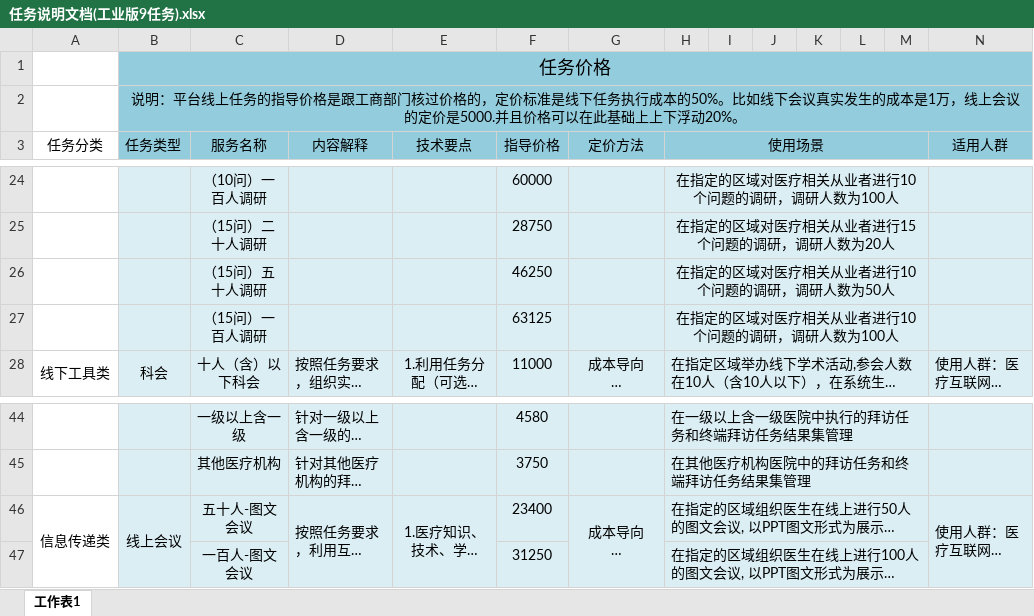
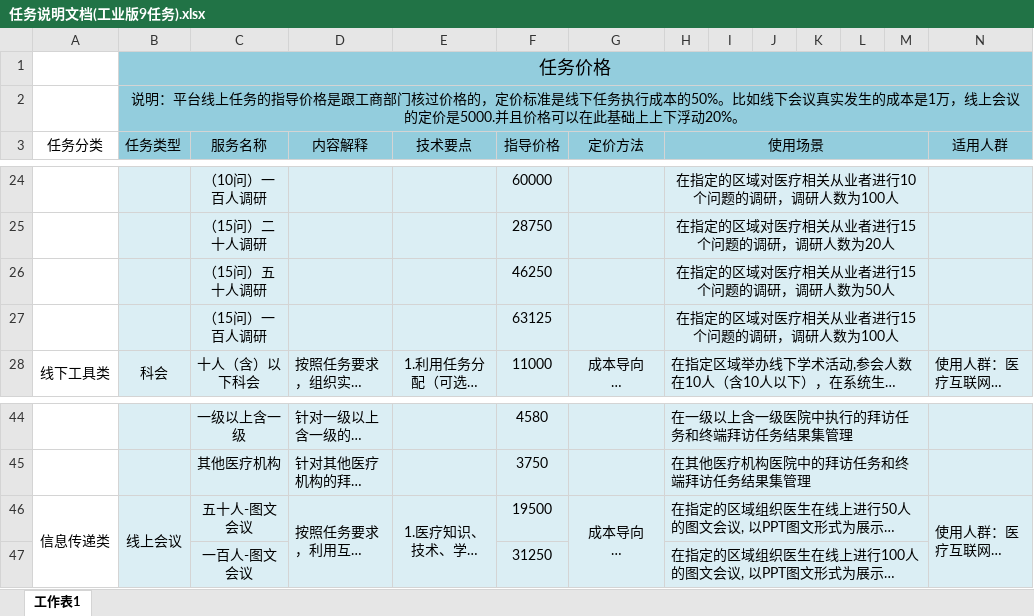
Before and after one commit to zhengchaoyuq/PM, an Excel workbook: 输出/mimo/任务详情/任务说明文档(工业版9任务).xlsx, sheet 工作表1, drawn as a sheet; only a part is shown, gaps mark what is left out; long unchanged cells end in …; values as stored, in another font and other column widths than the file's, no borders; the diff names each change by its address in the sheet, - before the commit and + after, or states it on an @@ line.

```diff
--- a/输出/mimo/任务详情/任务说明文档(工业版9任务).xlsx (sheet 工作表1)
+++ b/输出/mimo/任务详情/任务说明文档(工业版9任务).xlsx (sheet 工作表1)
-H26 (使用场景): 在指定的区域对医疗相关从业者进行10个问题的调研，调研人数为50人
+H26 (使用场景): 在指定的区域对医疗相关从业者进行15个问题的调研，调研人数为50人
-H27 (使用场景): 在指定的区域对医疗相关从业者进行10个问题的调研，调研人数为100人
+H27 (使用场景): 在指定的区域对医疗相关从业者进行15个问题的调研，调研人数为100人
-F46 (指导价格): 23400
+F46 (指导价格): 19500
```
Also changed, not shown: 2 other files.
